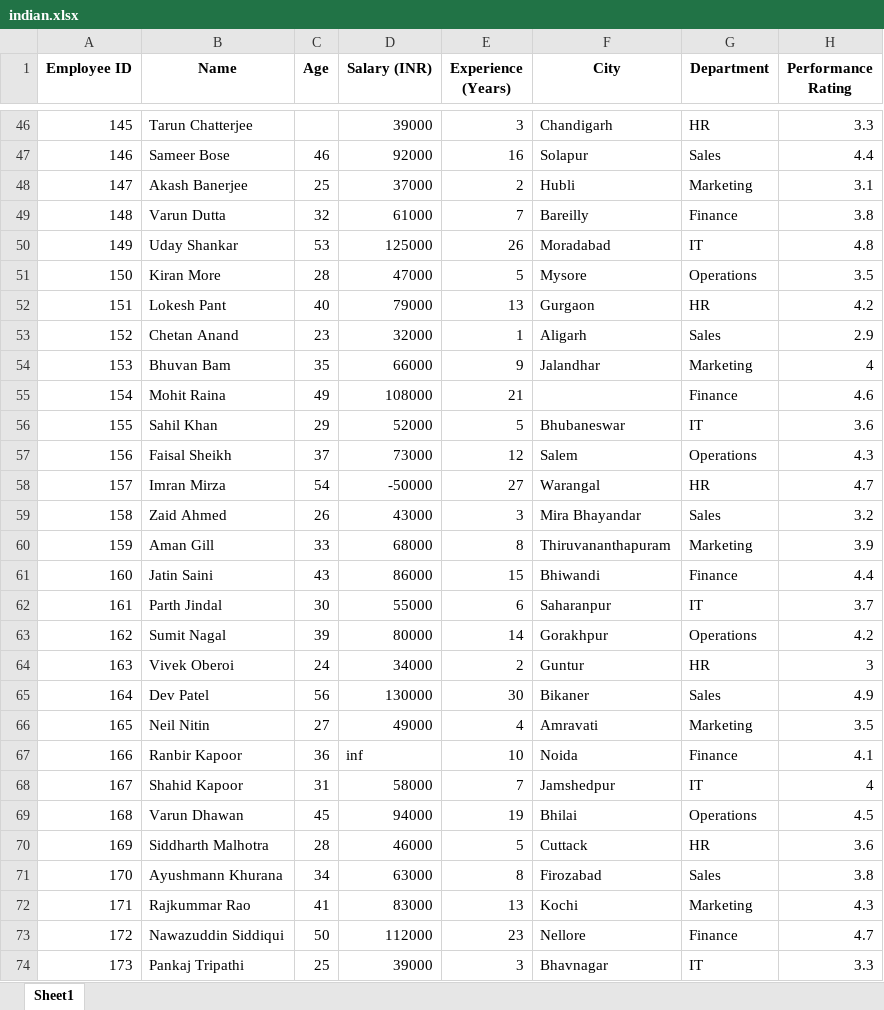
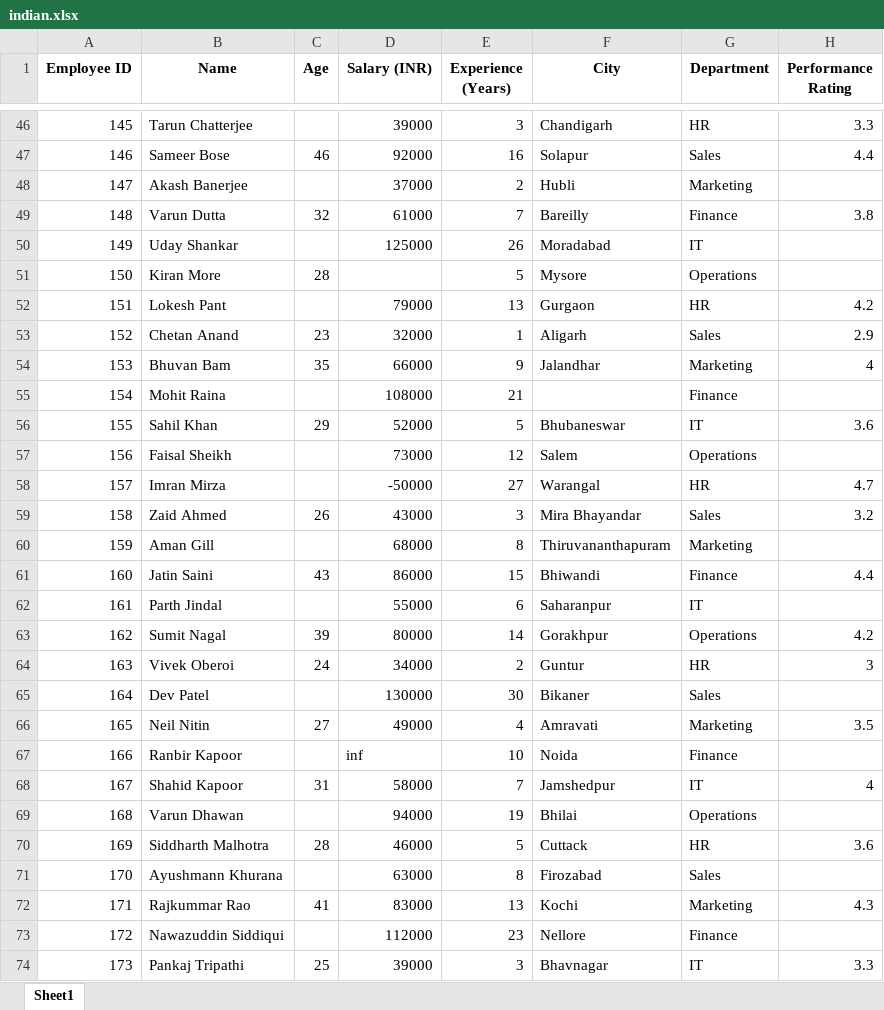
Before and after one commit to Bhaveshsuthar28/AIML-learning-tracker, an Excel workbook: indian.xlsx, sheet Sheet1, drawn as a sheet; only a part is shown, gaps mark what is left out; values as stored, in another font and other column widths than the file's, no borders; the diff covers the shown part only; the diff names each change by its address in the sheet, - before the commit and + after, or states it on an @@ line.

```diff
--- a/indian.xlsx (sheet Sheet1)
+++ b/indian.xlsx (sheet Sheet1)
-C48 (Age): 25
+C48 (Age): (empty)
-H48 (Performance Rating): 3.1
+H48 (Performance Rating): (empty)
-C50 (Age): 53
+C50 (Age): (empty)
-H50 (Performance Rating): 4.8
+H50 (Performance Rating): (empty)
-D51 (Salary (INR)): 47000
+D51 (Salary (INR)): (empty)
-H51 (Performance Rating): 3.5
+H51 (Performance Rating): (empty)
-C52 (Age): 40
+C52 (Age): (empty)
-C55 (Age): 49
+C55 (Age): (empty)
-H55 (Performance Rating): 4.6
+H55 (Performance Rating): (empty)
-C57 (Age): 37
+C57 (Age): (empty)
-H57 (Performance Rating): 4.3
+H57 (Performance Rating): (empty)
-C58 (Age): 54
+C58 (Age): (empty)
-C60 (Age): 33
+C60 (Age): (empty)
-H60 (Performance Rating): 3.9
+H60 (Performance Rating): (empty)
-C62 (Age): 30
+C62 (Age): (empty)
-H62 (Performance Rating): 3.7
+H62 (Performance Rating): (empty)
-C65 (Age): 56
+C65 (Age): (empty)
-H65 (Performance Rating): 4.9
+H65 (Performance Rating): (empty)
-C67 (Age): 36
+C67 (Age): (empty)
-H67 (Performance Rating): 4.1
+H67 (Performance Rating): (empty)
-C69 (Age): 45
+C69 (Age): (empty)
-H69 (Performance Rating): 4.5
+H69 (Performance Rating): (empty)
-C71 (Age): 34
+C71 (Age): (empty)
-H71 (Performance Rating): 3.8
+H71 (Performance Rating): (empty)
-C73 (Age): 50
+C73 (Age): (empty)
-H73 (Performance Rating): 4.7
+H73 (Performance Rating): (empty)
```
Also changed, not shown: 91 edited cells elsewhere in this sheet, 2 other files.
